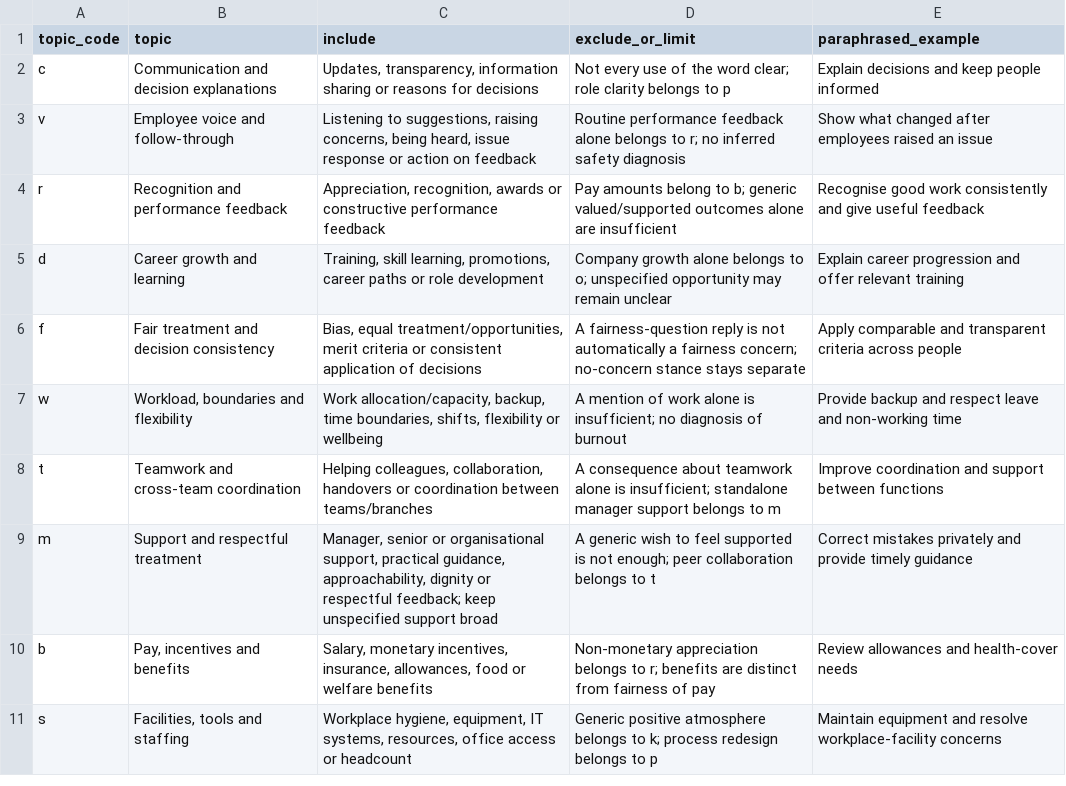
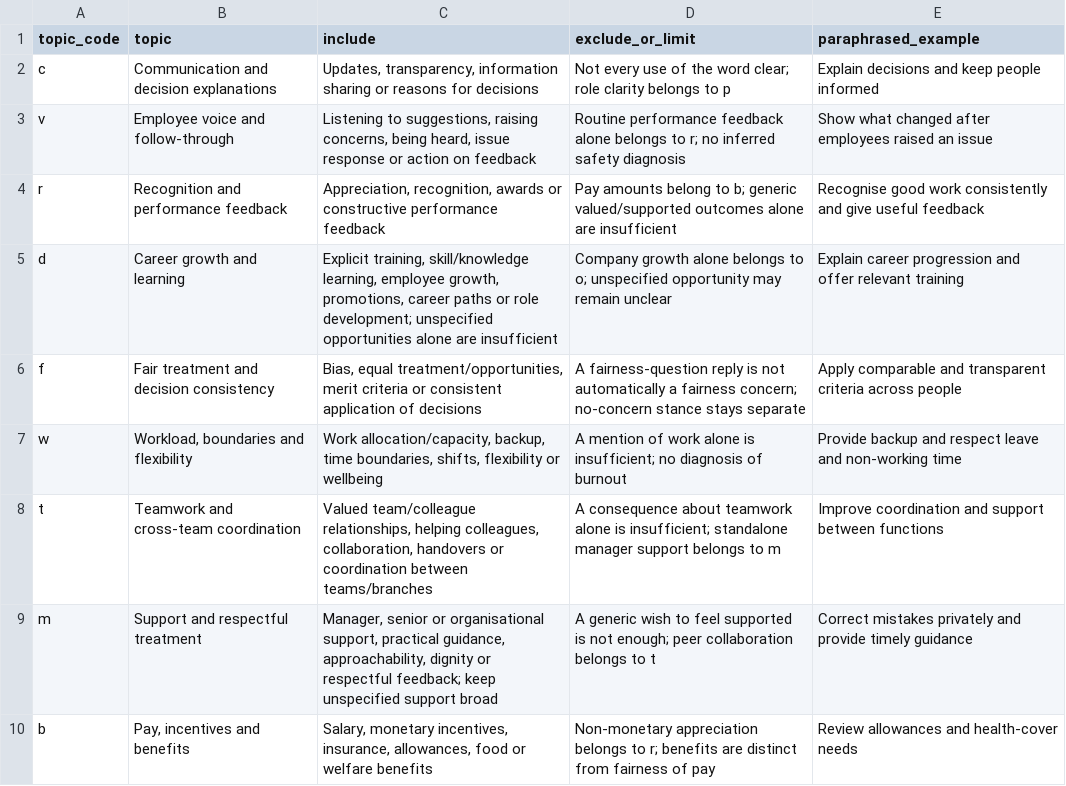
Before and after one commit to Shreyit/peoples_analytics_safewaterlines, a CSV file: reports/tables/qualitative_topic_codebook.csv, drawn as a sheet; only a part is shown; the shorter side is filled out with more unchanged rows.

```diff
--- a/reports/tables/qualitative_topic_codebook.csv
+++ b/reports/tables/qualitative_topic_codebook.csv
@@ -4,6 +4,6 @@ v,Employee voice and follow-through,"Listening to suggestions, raising concerns,
 r,Recognition and performance feedback,"Appreciation, recognition, awards or constructive performance feedback",Pay amounts belong to b; generic valued/supported outcomes alone are insufficient,Recognise good work consistently and give useful feedback
-d,Career growth and learning,"Training, skill learning, promotions, career paths or role development",Company growth alone belongs to o; unspecified opportunity may remain unclear,Explain career progression and offer relevant training
+d,Career growth and learning,"Explicit training, skill/knowledge learning, employee growth, promotions, career paths or role development; unspecified opportunities alone are insufficient",Company growth alone belongs to o; unspecified opportunity may remain unclear,Explain career progression and offer relevant training
 f,Fair treatment and decision consistency,"Bias, equal treatment/opportunities, merit criteria or consistent application of decisions",A fairness-question reply is not automatically a fairness concern; no-concern stance stays separate,Apply comparable and transparent criteria across people
 w,"Workload, boundaries and flexibility","Work allocation/capacity, backup, time boundaries, shifts, flexibility or wellbeing",A mention of work alone is insufficient; no diagnosis of burnout,Provide backup and respect leave and non-working time
-t,Teamwork and cross-team coordination,"Helping colleagues, collaboration, handovers or coordination between teams/branches",A consequence about teamwork alone is insufficient; standalone manager support belongs to m,Improve coordination and support between functions
+t,Teamwork and cross-team coordination,"Valued team/colleague relationships, helping colleagues, collaboration, handovers or coordination between teams/branches",A consequence about teamwork alone is insufficient; standalone manager support belongs to m,Improve coordination and support between functions
 m,Support and respectful treatment,"Manager, senior or organisational support, practical guidance, approachability, dignity or respectful feedback; keep unspecified support broad",A generic wish to feel supported is not enough; peer collaboration belongs to t,Correct mistakes privately and provide timely guidance
```
Also changed, not shown: reports/tables/coding_interpretation_sensitivity.csv, reports/tables/comment_topics_by_question.csv, 37 other files.
